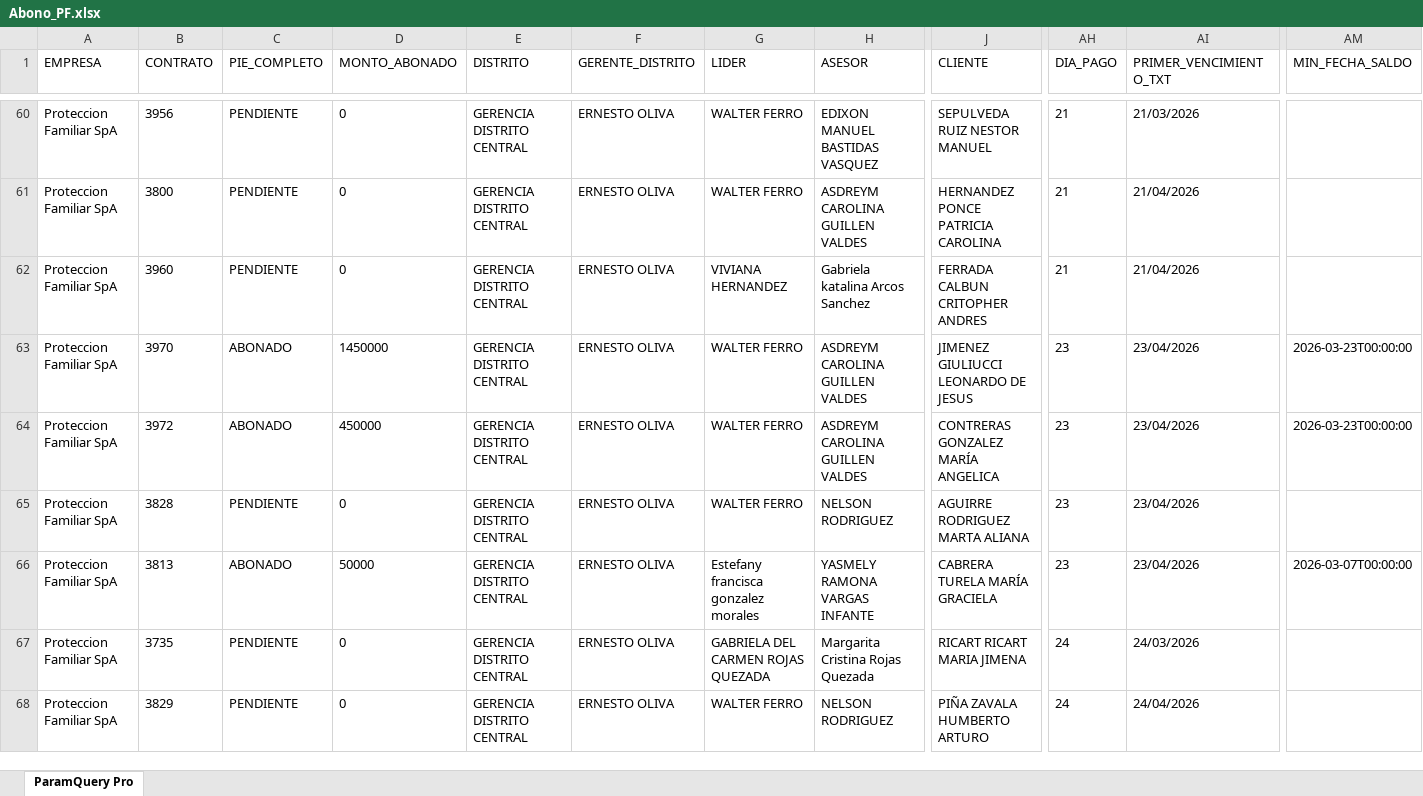
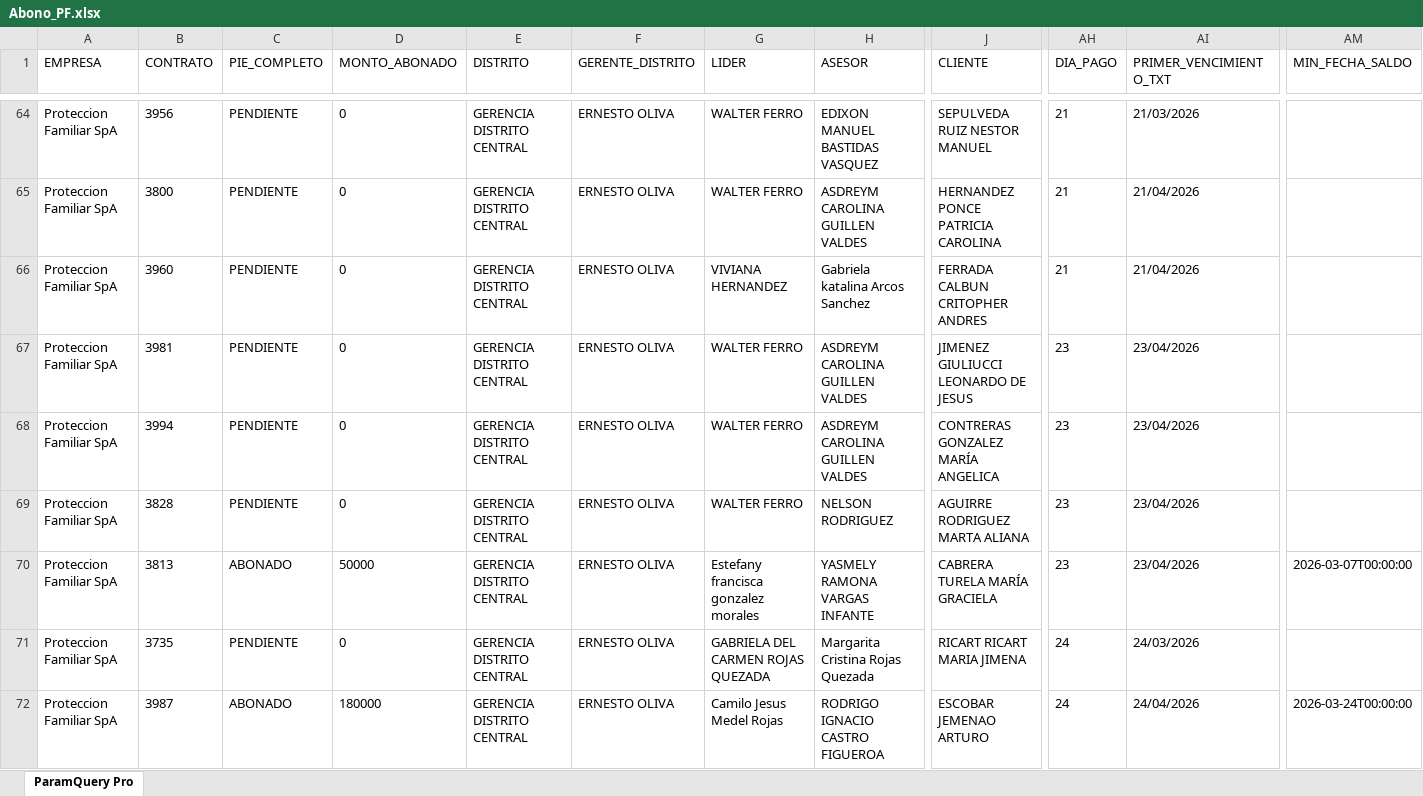
Before and after one commit to SlicitudesGIM/cvd-datos, an Excel workbook: datos/Abono_PF.xlsx, sheet ParamQuery Pro, drawn as a sheet; only a part is shown, gaps mark what is left out; the shorter side is filled out with more unchanged rows; values as stored, in another font and other column widths than the file's, no borders; addresses are those after the commit; rows hold the shown columns only; the diff covers the shown part only; the diff names each change by its address in the sheet, - before the commit and + after, or states it on an @@ line.

Commit message:
📊 Actualizar Abono_PF.xlsx — 25-03-2026, 10:00:39 a. m.

```diff
--- a/datos/Abono_PF.xlsx (sheet ParamQuery Pro)
+++ b/datos/Abono_PF.xlsx (sheet ParamQuery Pro)
-B67 (CONTRATO): 3970
+B67 (CONTRATO): 3981
-C67:C68 (PIE_COMPLETO): ABONADO
+C67:C68 (PIE_COMPLETO): PENDIENTE
-D67 (MONTO_ABONADO): 1450000
+D67 (MONTO_ABONADO): 0
-AM67:AM68 (MIN_FECHA_SALDO): 2026-03-23T00:00:00
+AM67:AM68 (MIN_FECHA_SALDO): (empty)
-B68 (CONTRATO): 3972
+B68 (CONTRATO): 3994
-D68 (MONTO_ABONADO): 450000
+D68 (MONTO_ABONADO): 0
+row 72: Proteccion Familiar SpA | 3987 | ABONADO | 180000 | GERENCIA DISTRITO CENTRAL | ERNESTO OLIVA | Camilo Jesus Medel Rojas | RODRIGO IGNACIO CASTRO FIGUEROA | ESCOBAR JEMENAO ARTURO | 24 | 24/04/2026 | 2026-03-24T00:00:00
```
Also changed, not shown: 5 added rows and 19 edited cells elsewhere in this sheet.
